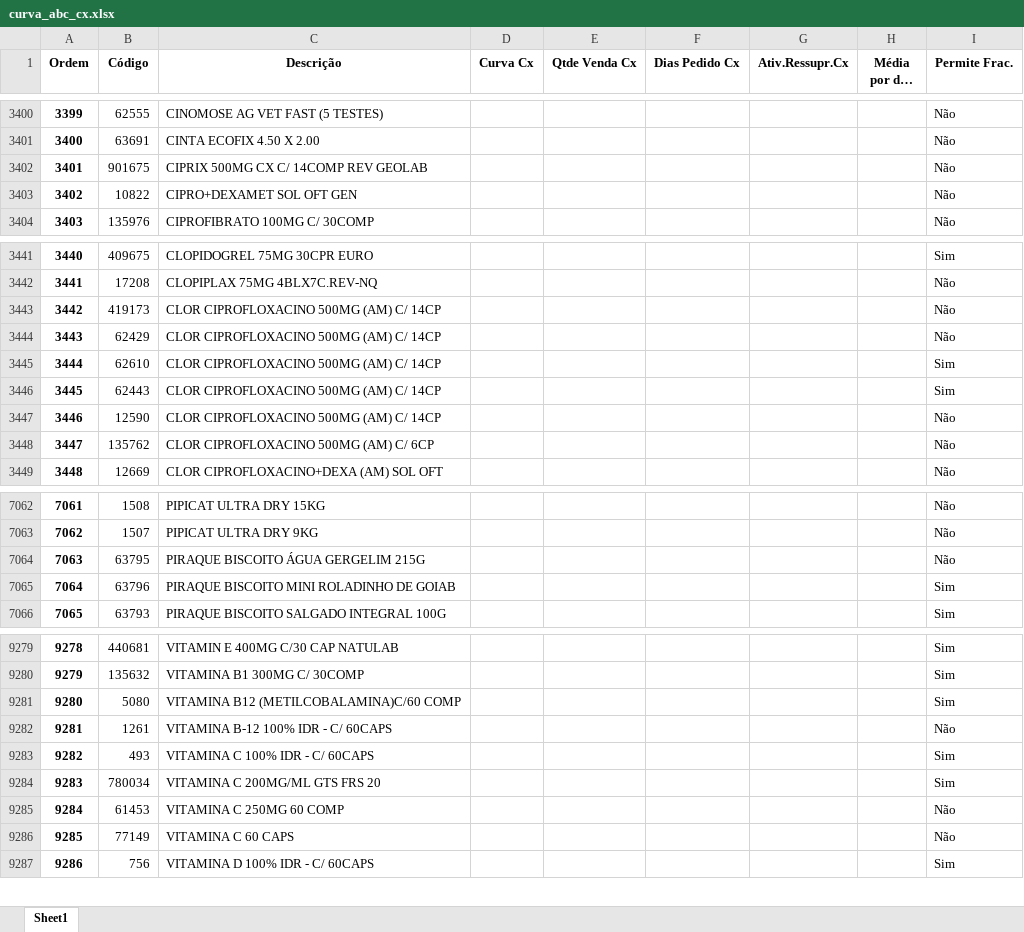
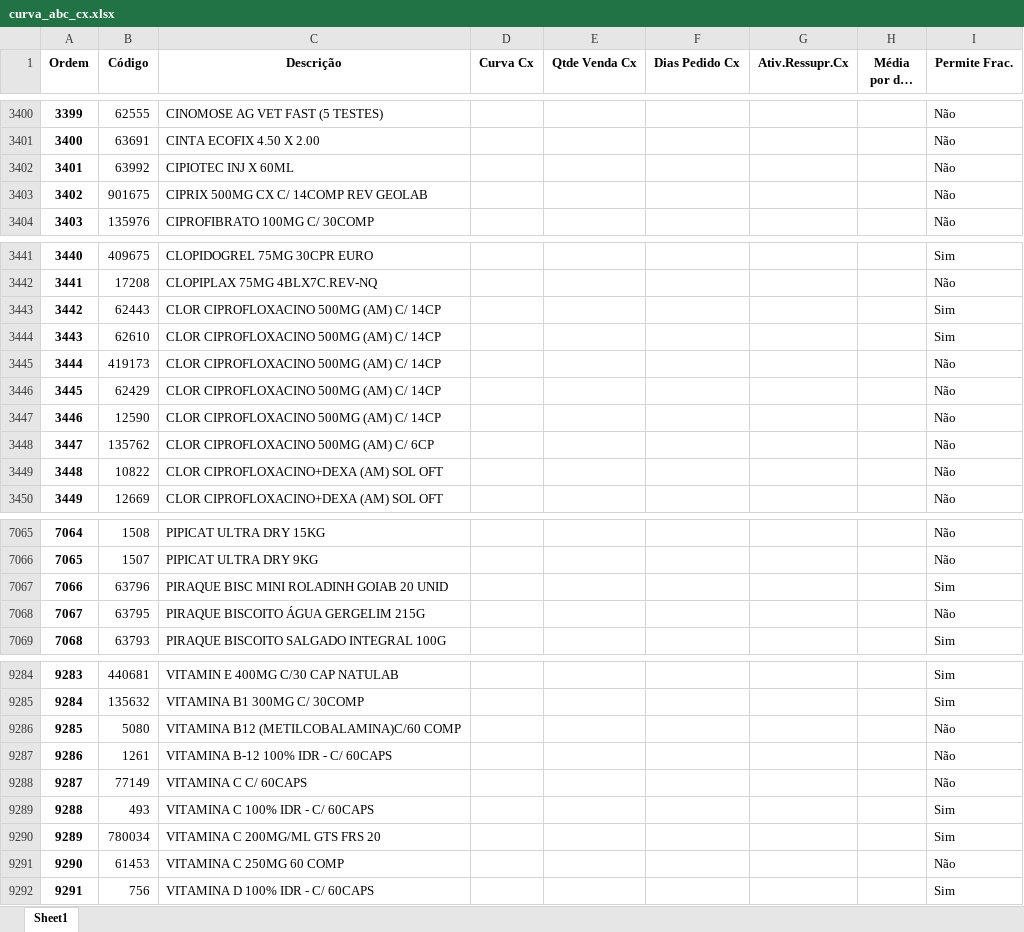
Before and after one commit to renandelamorena/Projeto_Curva_ABC, an Excel workbook: tratamento_curva_abc/dados_tratados/curva_abc_cx.xlsx, sheet Sheet1, drawn as a sheet; only a part is shown, gaps mark what is left out; long unchanged cells end in …; values as stored, in another font and other column widths than the file's, no borders; removed rows and columns are numbered as before the commit, all else as after; the diff covers the shown part only; the diff names each change by its address in the sheet, - before the commit and + after, or states it on an @@ line.

```diff
--- a/tratamento_curva_abc/dados_tratados/curva_abc_cx.xlsx (sheet Sheet1)
+++ b/tratamento_curva_abc/dados_tratados/curva_abc_cx.xlsx (sheet Sheet1)
@@ column A (Ordem) renumbered from row 3350 down @@
+row 3402: 3401 | 63992 | CIPIOTEC INJ X 60ML |  |  |  |  |  | Não
-row 3403: 3402 | 10822 | CIPRO+DEXAMET SOL OFT GEN |  |  |  |  |  | Não
@@ row 3446 moved to row 3443: 3442 @@
@@ row 3445 moved to row 3444: 3443 @@
+row 3449: 3448 | 10822 | CLOR CIPROFLOXACINO+DEXA (AM) SOL OFT |  |  |  |  |  | Não
+row 7067: 7066 | 63796 | PIRAQUE BISC MINI ROLADINH GOIAB 20 UNID |  |  |  |  |  | Sim
-row 7065: 7064 | 63796 | PIRAQUE BISCOITO MINI ROLADINHO DE GOIAB |  |  |  |  |  | Sim
-I9286 (Permite Frac.): Sim
+I9286 (Permite Frac.): Não
+row 9288: 9287 | 77149 | VITAMINA C C/ 60CAPS |  |  |  |  |  | Não
-row 9286: 9285 | 77149 | VITAMINA C 60 CAPS |  |  |  |  |  | Não
```
Also changed, not shown: 4 added rows, 19 moved rows and 9 edited cells elsewhere in this sheet, tratamento_curva_abc/dados_tratados/curva_abc_frac.xlsx, tratamento_curva_abc/dados_tratados/curva_abc_geral.xlsx, 3 other files.
